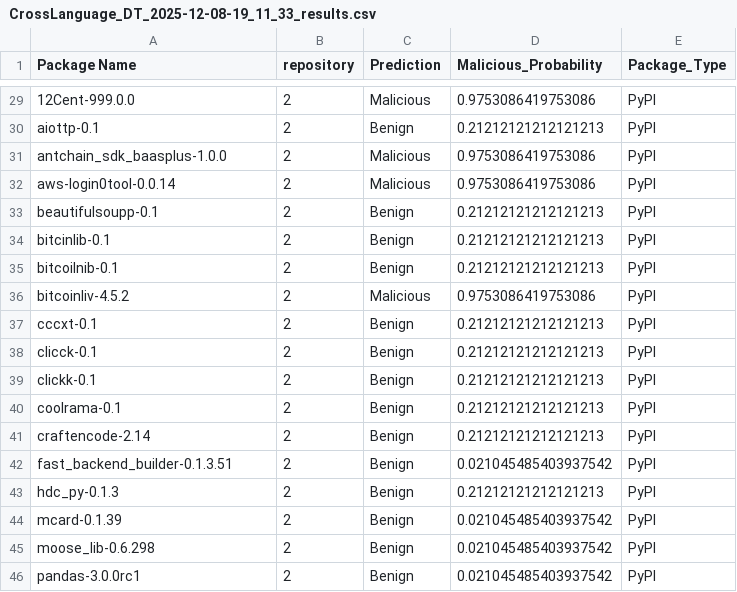
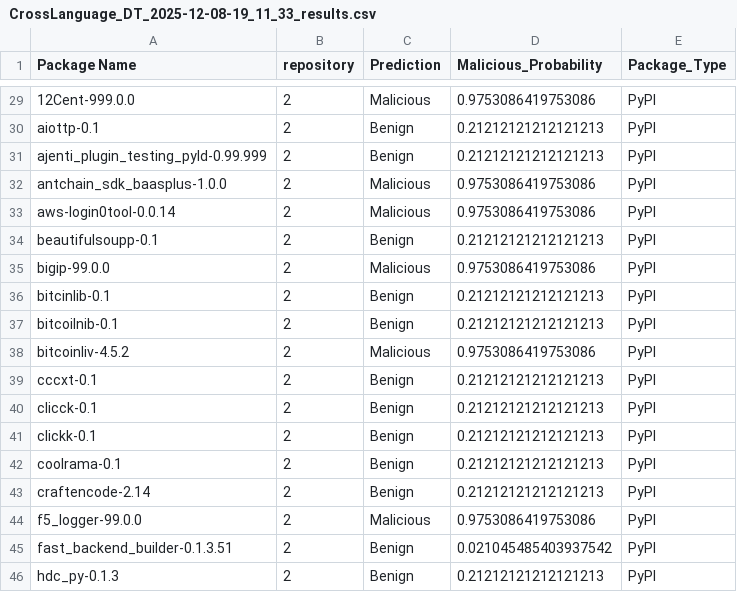
Before and after one commit to dwk-hng/NT521_Project, a CSV file: scripts/results/CrossLanguage_DT_2025-12-08-19_11_33_results.csv, drawn as a sheet; only a part is shown, gaps mark what is left out; the shorter side is filled out with more unchanged rows; the diff names each change by its address in the sheet, - before the commit and + after, or states it on an @@ line.

```diff
--- a/scripts/results/CrossLanguage_DT_2025-12-08-19_11_33_results.csv
+++ b/scripts/results/CrossLanguage_DT_2025-12-08-19_11_33_results.csv
+row 31: ajenti_plugin_testing_pyld-0.99.999 | 2 | Benign | 0.21212121212121213 | PyPI
+row 35: bigip-99.0.0 | 2 | Malicious | 0.9753086419753086 | PyPI
+row 44: f5_logger-99.0.0 | 2 | Malicious | 0.9753086419753086 | PyPI
```
Also changed, not shown: scripts/feature_extraction/pypi_feature_extracted.csv, scripts/results/CrossLanguage_RF_2025-12-08-19_27_44_results.csv, 5 other files.
